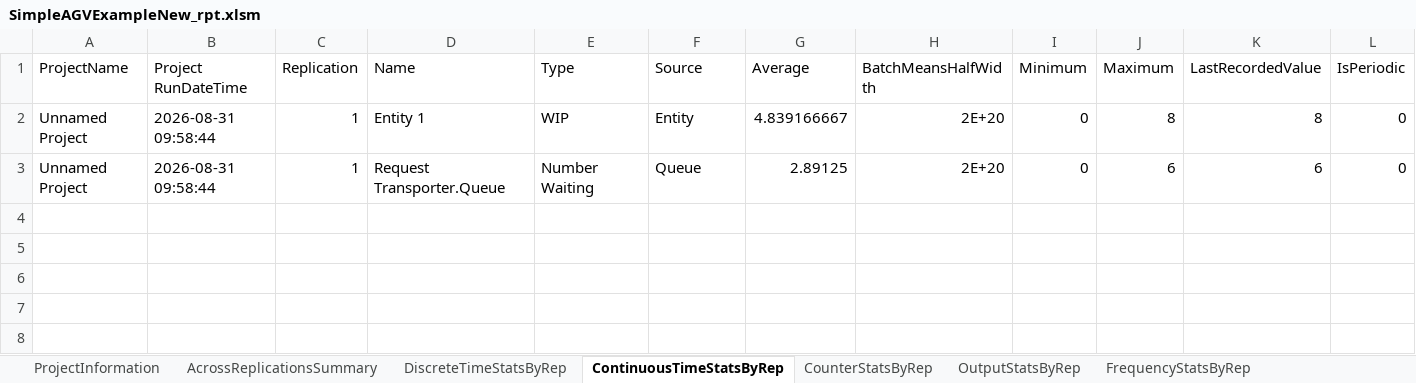
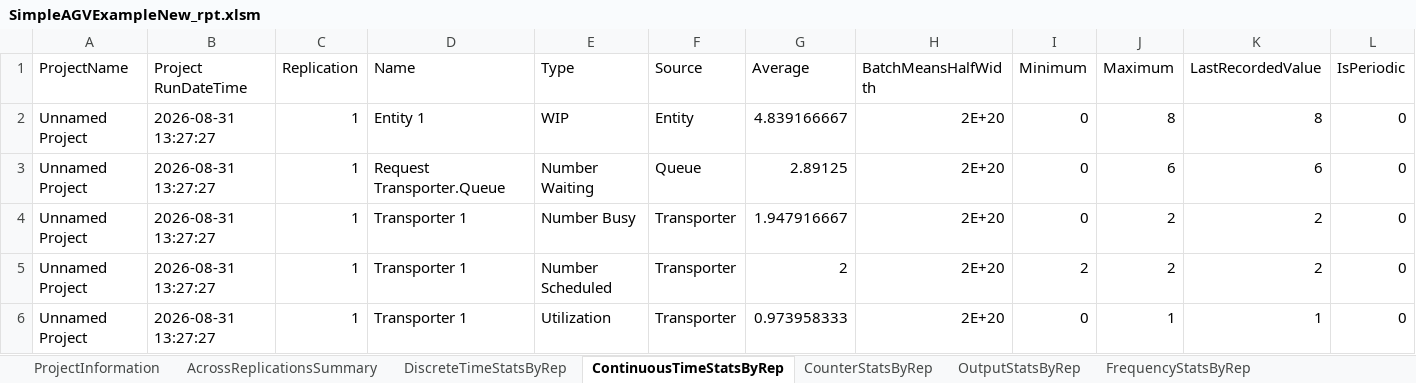
Before and after one commit to rossetti-org/tmp4321, an Excel workbook: agv-files/SimpleAGVExampleNew_rpt.xlsm, sheet ContinuousTimeStatsByRep, drawn as a sheet; only a part is shown; values as stored, in another font and other column widths than the file's, no borders; conditional formats and table styles not drawn; rows hold the shown columns only; the diff names each change by its address in the sheet, - before the commit and + after, or states it on an @@ line.

Commit message:
Update SimpleAGVExampleNew_rpt.xlsm

```diff
--- a/agv-files/SimpleAGVExampleNew_rpt.xlsm (sheet ContinuousTimeStatsByRep)
+++ b/agv-files/SimpleAGVExampleNew_rpt.xlsm (sheet ContinuousTimeStatsByRep)
-B2:B3 (Project RunDateTime): 2026-08-31 09:58:44
+B2:B3 (Project RunDateTime): 2026-08-31 13:27:27
+row 4: Unnamed Project | 2026-08-31 13:27:27 | 1 | Transporter 1 | Number Busy | Transporter | 1.947916667 | 2E+20 | 0 | 2 | 2 | 0
+row 5: Unnamed Project | 2026-08-31 13:27:27 | 1 | Transporter 1 | Number Scheduled | Transporter | 2 | 2E+20 | 2 | 2 | 2 | 0
+row 6: Unnamed Project | 2026-08-31 13:27:27 | 1 | Transporter 1 | Utilization | Transporter | 0.973958333 | 2E+20 | 0 | 1 | 1 | 0
```
Also changed, not shown: sheet AcrossReplicationsSummary, sheet DiscreteTimeStatsByRep, sheet OutputStatsByRep, sheet ProjectInformation.
